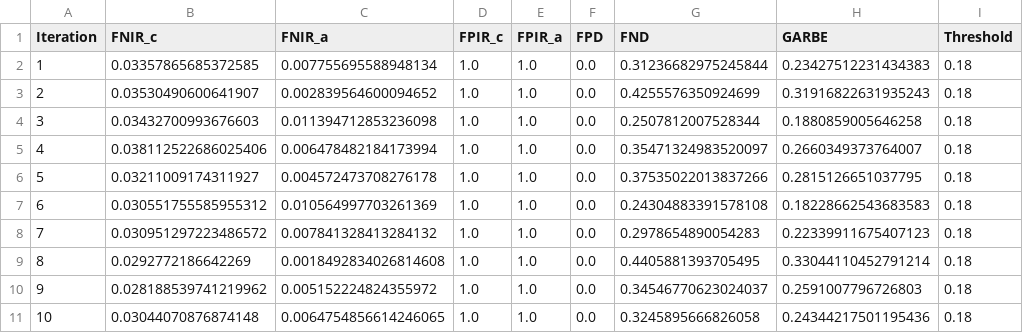
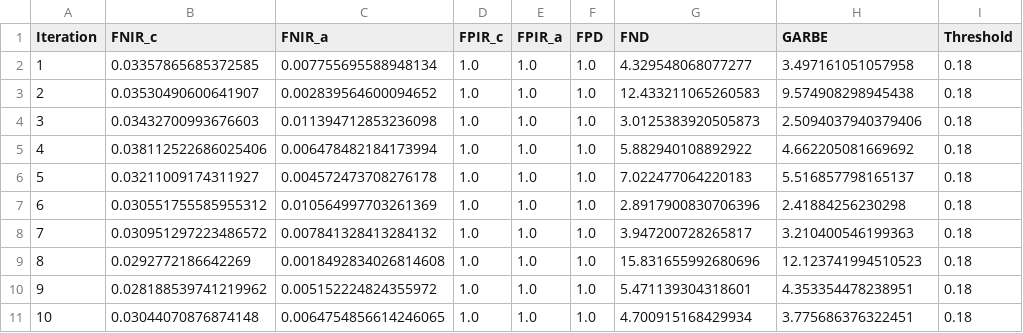
Before and after one commit to Kat-Gabi/Master_Thesis, a CSV file: notebooks/model_results/df_all_results_ada_2_1.csv, drawn as a sheet.

```diff
--- a/notebooks/model_results/df_all_results_ada_2_1.csv
+++ b/notebooks/model_results/df_all_results_ada_2_1.csv
@@ -1,11 +1,11 @@
 Iteration,FNIR_c,FNIR_a,FPIR_c,FPIR_a,FPD,FND,GARBE,Threshold
-1,0.03357865685372585,0.007755695588948134,1.0,1.0,0.0,0.31236682975245844,0.23427512231434383,0.18
-2,0.03530490600641907,0.002839564600094652,1.0,1.0,0.0,0.4255576350924699,0.31916822631935243,0.18
-3,0.03432700993676603,0.011394712853236098,1.0,1.0,0.0,0.2507812007528344,0.1880859005646258,0.18
-4,0.038112522686025406,0.006478482184173994,1.0,1.0,0.0,0.35471324983520097,0.2660349373764007,0.18
-5,0.03211009174311927,0.004572473708276178,1.0,1.0,0.0,0.37535022013837266,0.2815126651037795,0.18
-6,0.030551755585955312,0.010564997703261369,1.0,1.0,0.0,0.24304883391578108,0.18228662543683583,0.18
-7,0.030951297223486572,0.007841328413284132,1.0,1.0,0.0,0.2978654890054283,0.22339911675407123,0.18
-8,0.0292772186642269,0.0018492834026814608,1.0,1.0,0.0,0.4405881393705495,0.33044110452791214,0.18
-9,0.028188539741219962,0.005152224824355972,1.0,1.0,0.0,0.34546770623024037,0.2591007796726803,0.18
-10,0.03044070876874148,0.0064754856614246065,1.0,1.0,0.0,0.3245895666826058,0.24344217501195436,0.18
+1,0.03357865685372585,0.007755695588948134,1.0,1.0,1.0,4.329548068077277,3.497161051057958,0.18
+2,0.03530490600641907,0.002839564600094652,1.0,1.0,1.0,12.433211065260583,9.574908298945438,0.18
+3,0.03432700993676603,0.011394712853236098,1.0,1.0,1.0,3.0125383920505873,2.5094037940379406,0.18
+4,0.038112522686025406,0.006478482184173994,1.0,1.0,1.0,5.882940108892922,4.662205081669692,0.18
+5,0.03211009174311927,0.004572473708276178,1.0,1.0,1.0,7.022477064220183,5.516857798165137,0.18
+6,0.030551755585955312,0.010564997703261369,1.0,1.0,1.0,2.8917900830706396,2.41884256230298,0.18
+7,0.030951297223486572,0.007841328413284132,1.0,1.0,1.0,3.947200728265817,3.210400546199363,0.18
+8,0.0292772186642269,0.0018492834026814608,1.0,1.0,1.0,15.831655992680696,12.123741994510523,0.18
+9,0.028188539741219962,0.005152224824355972,1.0,1.0,1.0,5.471139304318601,4.353354478238951,0.18
+10,0.03044070876874148,0.0064754856614246065,1.0,1.0,1.0,4.700915168429934,3.775686376322451,0.18
```
Also changed, not shown: notebooks/model_results/df_all_results_ada_1_1.csv, notebooks/model_results/df_all_results_ada_1_2.csv, 17 other files.
